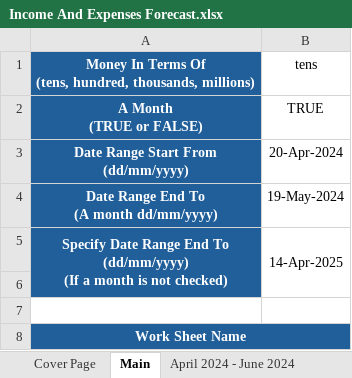
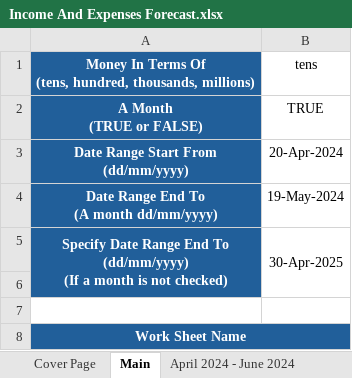
Before and after one commit to tangsinglun/Income-And-Expenditure-Forecast, an Excel workbook: Income And Expenses Forecast.xlsx, sheet Main, drawn as a sheet; only a part is shown; values as stored, in another font and other column widths than the file's, no borders; the diff names each change by its address in the sheet, - before the commit and + after, or states it on an @@ line.

```diff
--- a/Income And Expenses Forecast.xlsx (sheet Main)
+++ b/Income And Expenses Forecast.xlsx (sheet Main)
-B5: 14-Apr-2025
+B5: 30-Apr-2025
```
Also changed, not shown: sheet Cover Page, sheet July 2024 - September 2024.
